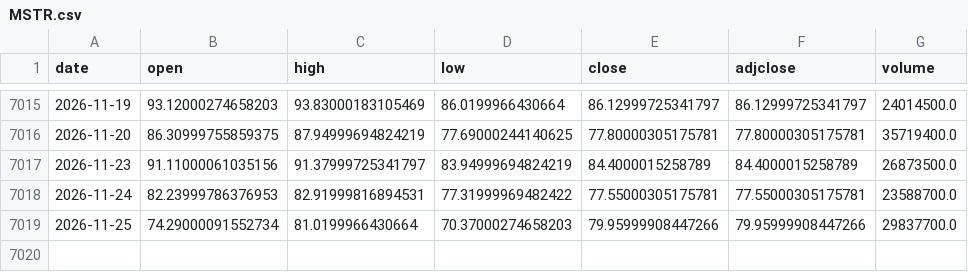
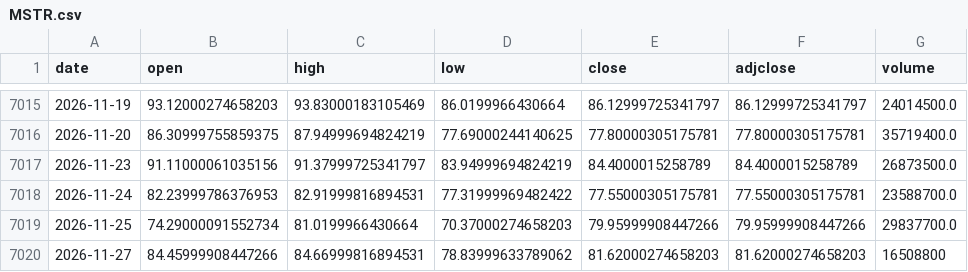
Before and after one commit to c7dprcvcv6-create/market-lab, a CSV file: data/prices/MSTR.csv, drawn as a sheet; only a part is shown, gaps mark what is left out.

```diff
--- a/data/prices/MSTR.csv
+++ b/data/prices/MSTR.csv
@@ -7019 +7019,2 @@ date,open,high,low,close,adjclose,volume
 2026-11-25,74.29000091552734,81.0199966430664,70.37000274658203,79.95999908447266,79.95999908447266,29837700.0
+2026-11-27,84.45999908447266,84.66999816894531,78.83999633789062,81.62000274658203,81.62000274658203,16508800
```
Also changed, not shown: data/prices/BMNR.csv, data/prices/COIN.csv, 15 other files.
